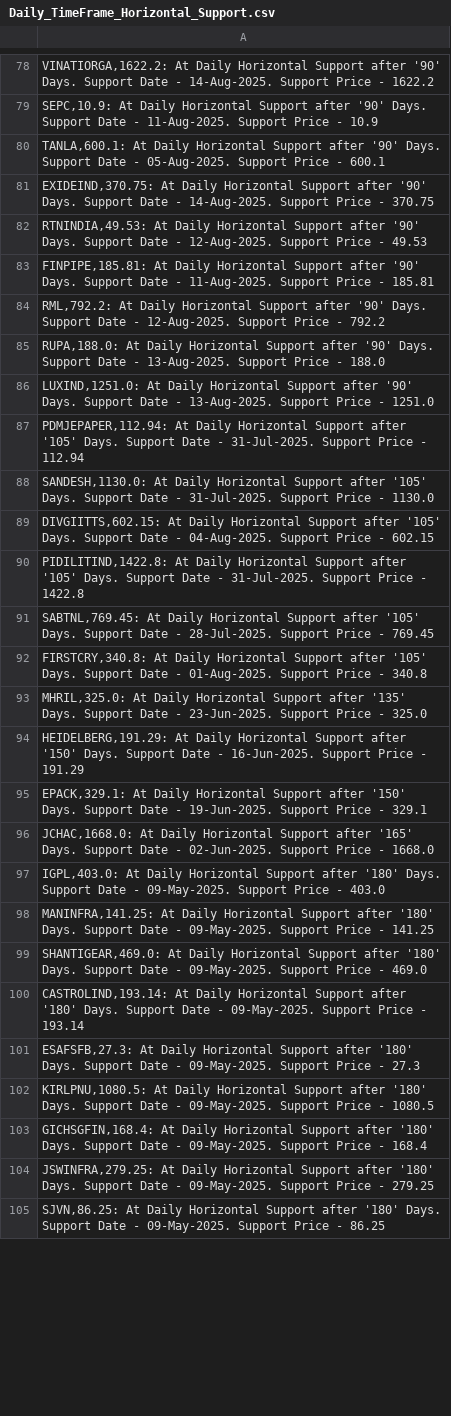
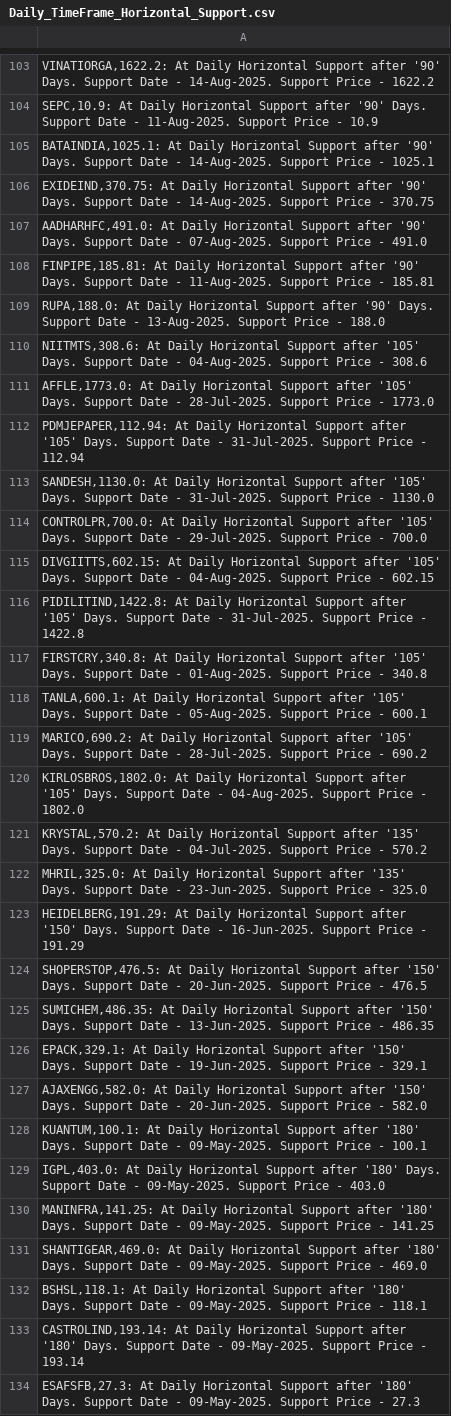
Before and after one commit to vibats/Daily_Notification_Data, a CSV file: Email_Notification_Data/Daily_TimeFrame_Horizontal_Support.csv, drawn as a sheet; only a part is shown, gaps mark what is left out; the shorter side is filled out with more unchanged rows; the diff covers the shown part only.

```diff
--- a/Email_Notification_Data/Daily_TimeFrame_Horizontal_Support.csv
+++ b/Email_Notification_Data/Daily_TimeFrame_Horizontal_Support.csv
@@ -79,19 +104,26 @@
 "SEPC,10.9: At Daily Horizontal Support after '90' Days. Support Date - 11-Aug-2025. Support Price - 10.9"
-"TANLA,600.1: At Daily Horizontal Support after '90' Days. Support Date - 05-Aug-2025. Support Price - 600.1"
+"BATAINDIA,1025.1: At Daily Horizontal Support after '90' Days. Support Date - 14-Aug-2025. Support Price - 1025.1"
 "EXIDEIND,370.75: At Daily Horizontal Support after '90' Days. Support Date - 14-Aug-2025. Support Price - 370.75"
-"RTNINDIA,49.53: At Daily Horizontal Support after '90' Days. Support Date - 12-Aug-2025. Support Price - 49.53"
+"AADHARHFC,491.0: At Daily Horizontal Support after '90' Days. Support Date - 07-Aug-2025. Support Price - 491.0"
 "FINPIPE,185.81: At Daily Horizontal Support after '90' Days. Support Date - 11-Aug-2025. Support Price - 185.81"
-"RML,792.2: At Daily Horizontal Support after '90' Days. Support Date - 12-Aug-2025. Support Price - 792.2"
 "RUPA,188.0: At Daily Horizontal Support after '90' Days. Support Date - 13-Aug-2025. Support Price - 188.0"
-"LUXIND,1251.0: At Daily Horizontal Support after '90' Days. Support Date - 13-Aug-2025. Support Price - 1251.0"
+"NIITMTS,308.6: At Daily Horizontal Support after '105' Days. Support Date - 04-Aug-2025. Support Price - 308.6"
+"AFFLE,1773.0: At Daily Horizontal Support after '105' Days. Support Date - 28-Jul-2025. Support Price - 1773.0"
 "PDMJEPAPER,112.94: At Daily Horizontal Support after '105' Days. Support Date - 31-Jul-2025. Support Price - 112.94"
 "SANDESH,1130.0: At Daily Horizontal Support after '105' Days. Support Date - 31-Jul-2025. Support Price - 1130.0"
+"CONTROLPR,700.0: At Daily Horizontal Support after '105' Days. Support Date - 29-Jul-2025. Support Price - 700.0"
 "DIVGIITTS,602.15: At Daily Horizontal Support after '105' Days. Support Date - 04-Aug-2025. Support Price - 602.15"
 "PIDILITIND,1422.8: At Daily Horizontal Support after '105' Days. Support Date - 31-Jul-2025. Support Price - 1422.8"
-"SABTNL,769.45: At Daily Horizontal Support after '105' Days. Support Date - 28-Jul-2025. Support Price - 769.45"
 "FIRSTCRY,340.8: At Daily Horizontal Support after '105' Days. Support Date - 01-Aug-2025. Support Price - 340.8"
+"TANLA,600.1: At Daily Horizontal Support after '105' Days. Support Date - 05-Aug-2025. Support Price - 600.1"
+"MARICO,690.2: At Daily Horizontal Support after '105' Days. Support Date - 28-Jul-2025. Support Price - 690.2"
+"KIRLOSBROS,1802.0: At Daily Horizontal Support after '105' Days. Support Date - 04-Aug-2025. Support Price - 1802.0"
+"KRYSTAL,570.2: At Daily Horizontal Support after '135' Days. Support Date - 04-Jul-2025. Support Price - 570.2"
 "MHRIL,325.0: At Daily Horizontal Support after '135' Days. Support Date - 23-Jun-2025. Support Price - 325.0"
 "HEIDELBERG,191.29: At Daily Horizontal Support after '150' Days. Support Date - 16-Jun-2025. Support Price - 191.29"
+"SHOPERSTOP,476.5: At Daily Horizontal Support after '150' Days. Support Date - 20-Jun-2025. Support Price - 476.5"
+"SUMICHEM,486.35: At Daily Horizontal Support after '150' Days. Support Date - 13-Jun-2025. Support Price - 486.35"
 "EPACK,329.1: At Daily Horizontal Support after '150' Days. Support Date - 19-Jun-2025. Support Price - 329.1"
-"JCHAC,1668.0: At Daily Horizontal Support after '165' Days. Support Date - 02-Jun-2025. Support Price - 1668.0"
+"AJAXENGG,582.0: At Daily Horizontal Support after '150' Days. Support Date - 20-Jun-2025. Support Price - 582.0"
+"KUANTUM,100.1: At Daily Horizontal Support after '180' Days. Support Date - 09-May-2025. Support Price - 100.1"
 "IGPL,403.0: At Daily Horizontal Support after '180' Days. Support Date - 09-May-2025. Support Price - 403.0"
@@ -99,2 +131,3 @@
 "SHANTIGEAR,469.0: At Daily Horizontal Support after '180' Days. Support Date - 09-May-2025. Support Price - 469.0"
+"BSHSL,118.1: At Daily Horizontal Support after '180' Days. Support Date - 09-May-2025. Support Price - 118.1"
 "CASTROLIND,193.14: At Daily Horizontal Support after '180' Days. Support Date - 09-May-2025. Support Price - 193.14"
```
Also changed, not shown: 37 added rows, 6 removed rows and 18 edited cells elsewhere in this file, Email_Notification_Data/Daily_TimeFrame_Horizontal_Support_30_Days.csv, Email_Notification_Data/Daily_Timeframe_Breakout_Retest.csv, 2 other files.
